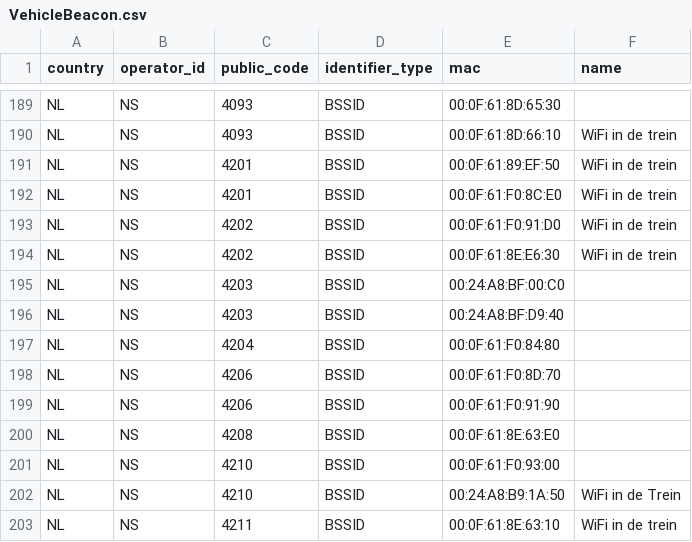
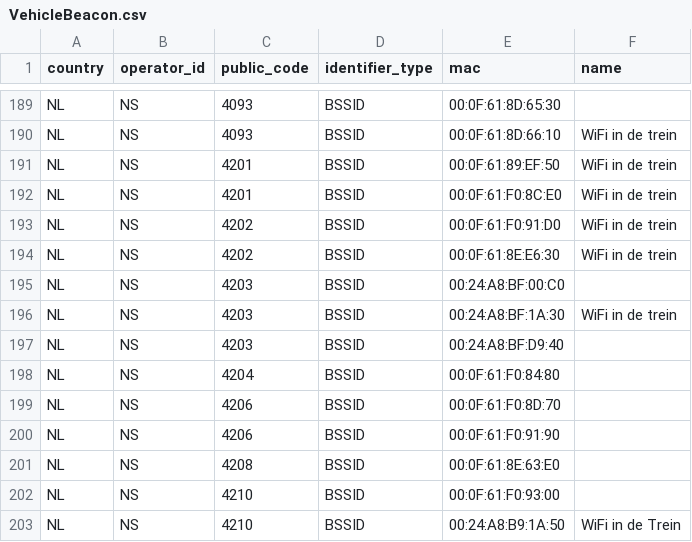
Before and after one commit to StichtingOpenGeo/VehicleBeacon, a CSV file: VehicleBeacon.csv, drawn as a sheet; only a part is shown, gaps mark what is left out; the shorter side is filled out with more unchanged rows; the diff names each change by its address in the sheet, - before the commit and + after, or states it on an @@ line.

Commit message:
NS:4203

```diff
--- a/VehicleBeacon.csv
+++ b/VehicleBeacon.csv
+row 196: NL | NS | 4203 | BSSID | 00:24:A8:BF:1A:30 | WiFi in de trein
```
